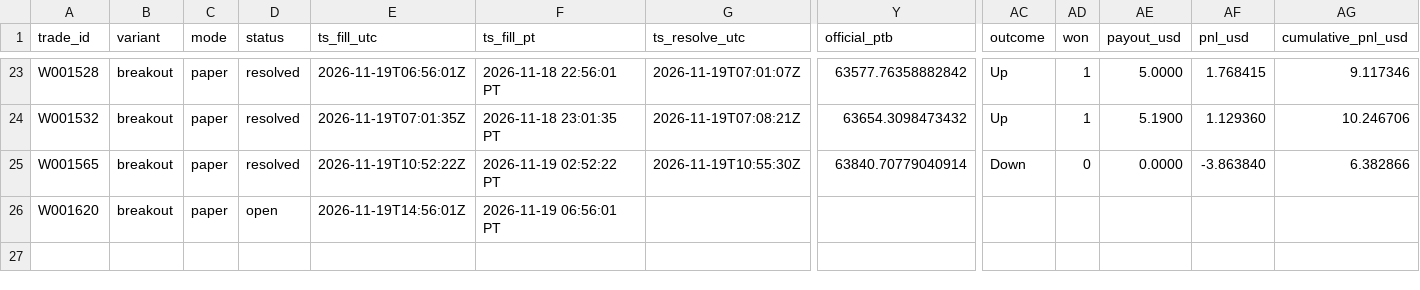
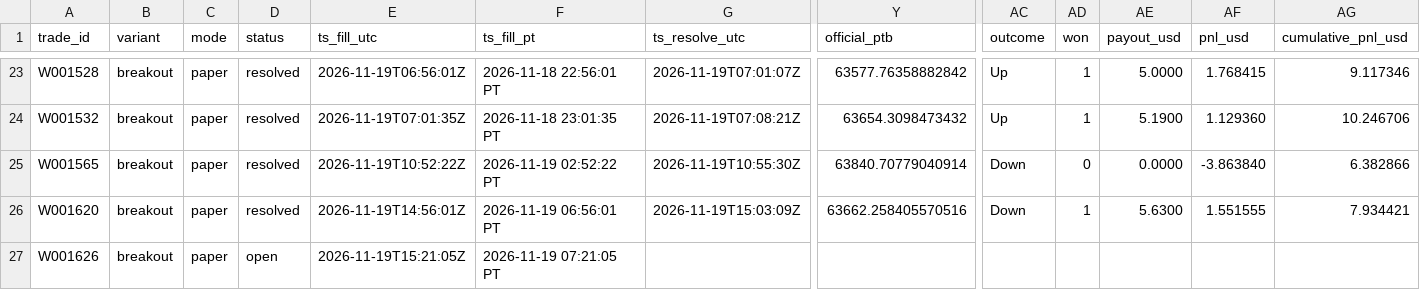
Before and after one commit to michaeldeuchar-dotcom/btc5m-paper-bot, a CSV file: data/week1/trades_breakout.csv, drawn as a sheet; only a part is shown, gaps mark what is left out; rows hold the shown columns only; the diff names each change by its address in the sheet, - before the commit and + after, or states it on an @@ line.

```diff
--- a/data/week1/trades_breakout.csv
+++ b/data/week1/trades_breakout.csv
-D26 (status): open
+D26 (status): resolved
-G26 (ts_resolve_utc): (empty)
+G26 (ts_resolve_utc): 2026-11-19T15:03:09Z
-Y26 (official_ptb): (empty)
+Y26 (official_ptb): 63662.258405570516
-AC26 (outcome): (empty)
+AC26 (outcome): Down
-AD26 (won): (empty)
+AD26 (won): 1
-AE26 (payout_usd): (empty)
+AE26 (payout_usd): 5.6300
-AF26 (pnl_usd): (empty)
+AF26 (pnl_usd): 1.551555
-AG26 (cumulative_pnl_usd): (empty)
+AG26 (cumulative_pnl_usd): 7.934421
+row 27: W001626 | breakout | paper | open | 2026-11-19T15:21:05Z | 2026-11-19 07:21:05 PT
```
Also changed, not shown: data/week1/trades_breakout_scale.csv, data/week1/trades_legacy_fixed.csv, 7 other files.
